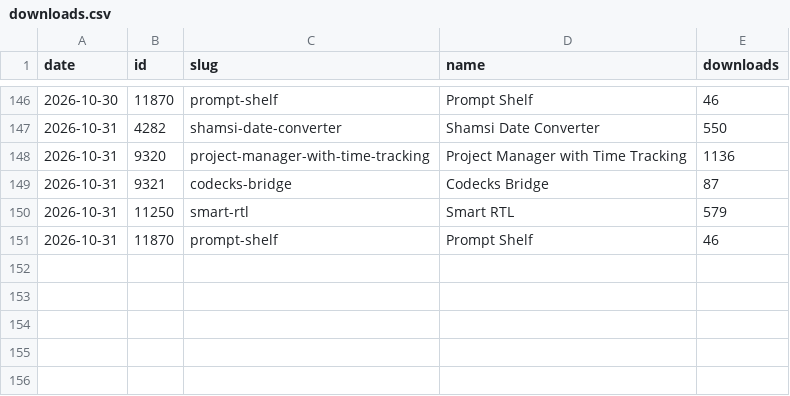
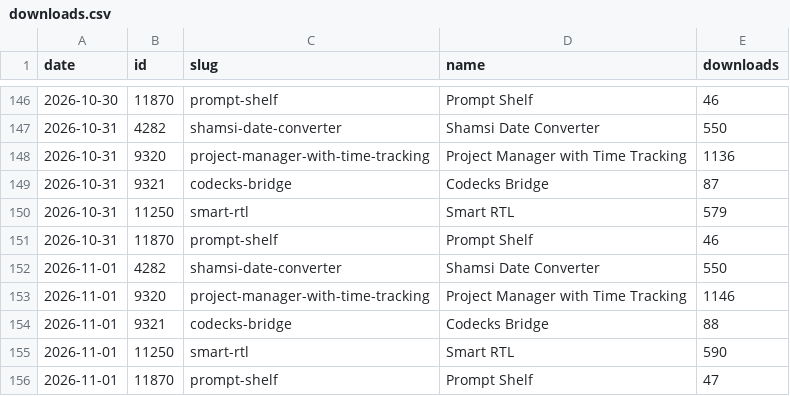
Before and after one commit to milad-s5/milad-s5, a CSV file: stats/downloads.csv, drawn as a sheet; only a part is shown, gaps mark what is left out; the diff names each change by its address in the sheet, - before the commit and + after, or states it on an @@ line.

```diff
--- a/stats/downloads.csv
+++ b/stats/downloads.csv
+row 152: 2026-11-01 | 4282 | shamsi-date-converter | Shamsi Date Converter | 550
+row 153: 2026-11-01 | 9320 | project-manager-with-time-tracking | Project Manager with Time Tracking | 1146
+row 154: 2026-11-01 | 9321 | codecks-bridge | Codecks Bridge | 88
+row 155: 2026-11-01 | 11250 | smart-rtl | Smart RTL | 590
+row 156: 2026-11-01 | 11870 | prompt-shelf | Prompt Shelf | 47
```
Also changed, not shown: 3 other files.
